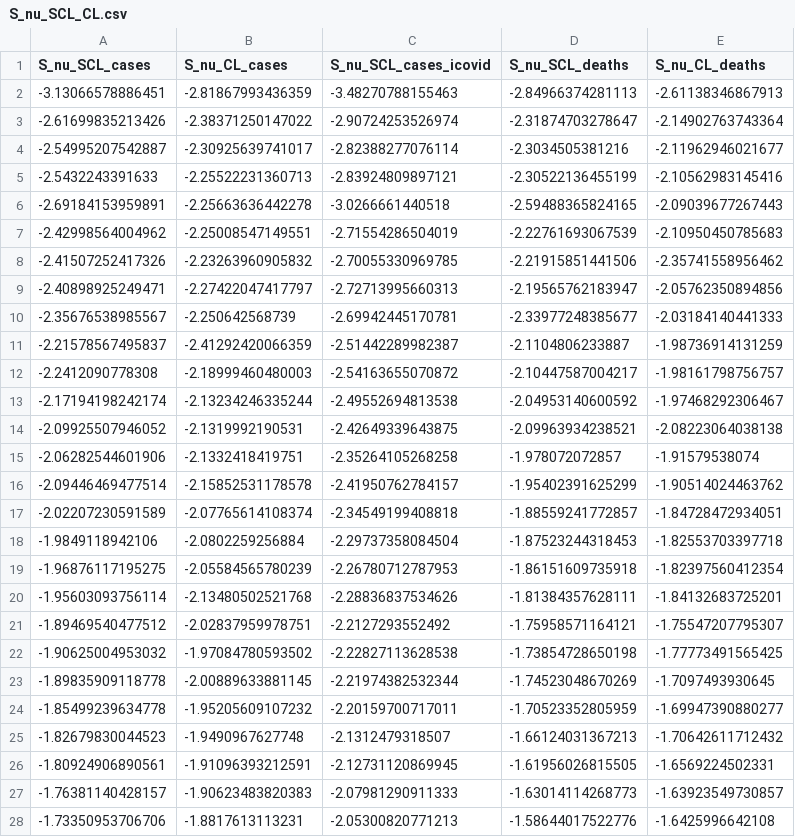
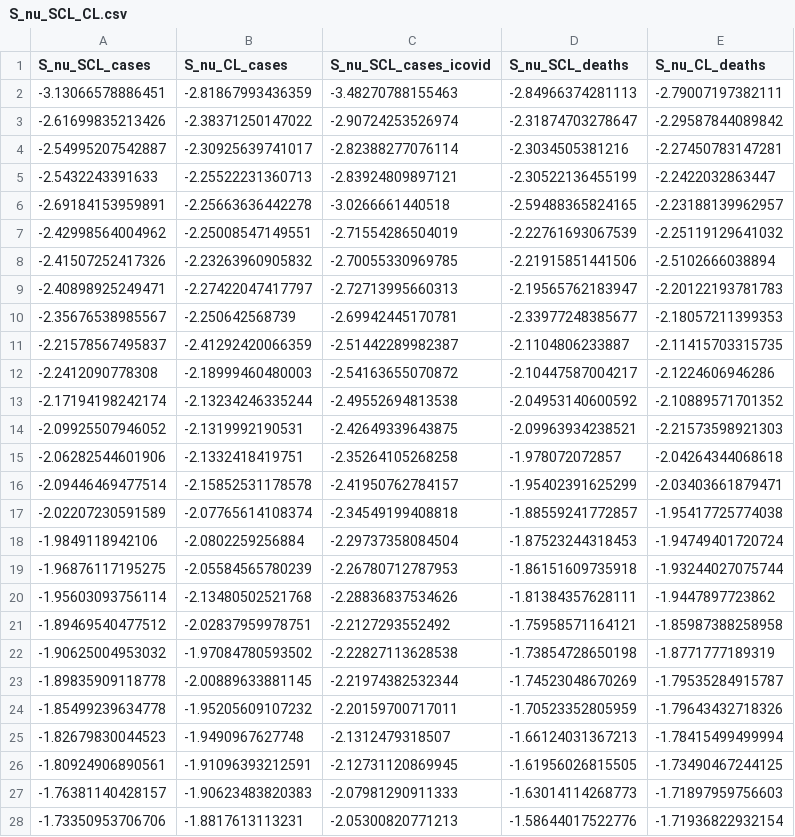
Before and after one commit to nachoacev/Chaos-Presence-SARS-CoV-II, a CSV file: data_para_R/S_nu_SCL_CL.csv, drawn as a sheet; only a part is shown; the diff covers the shown part only.

```diff
--- a/data_para_R/S_nu_SCL_CL.csv
+++ b/data_para_R/S_nu_SCL_CL.csv
@@ -1,28 +1,28 @@
 "S_nu_SCL_cases","S_nu_CL_cases","S_nu_SCL_cases_icovid","S_nu_SCL_deaths","S_nu_CL_deaths"
--3.13066578886451,-2.81867993436359,-3.48270788155463,-2.84966374281113,-2.61138346867913
--2.61699835213426,-2.38371250147022,-2.90724253526974,-2.31874703278647,-2.14902763743364
--2.54995207542887,-2.30925639741017,-2.82388277076114,-2.3034505381216,-2.11962946021677
--2.5432243391633,-2.25522231360713,-2.83924809897121,-2.30522136455199,-2.10562983145416
--2.69184153959891,-2.25663636442278,-3.0266661440518,-2.59488365824165,-2.09039677267443
--2.42998564004962,-2.25008547149551,-2.71554286504019,-2.22761693067539,-2.10950450785683
--2.41507252417326,-2.23263960905832,-2.70055330969785,-2.21915851441506,-2.35741558956462
--2.40898925249471,-2.27422047417797,-2.72713995660313,-2.19565762183947,-2.05762350894856
--2.35676538985567,-2.250642568739,-2.69942445170781,-2.33977248385677,-2.03184140441333
--2.21578567495837,-2.41292420066359,-2.51442289982387,-2.1104806233887,-1.98736914131259
--2.2412090778308,-2.18999460480003,-2.54163655070872,-2.10447587004217,-1.98161798756757
--2.17194198242174,-2.13234246335244,-2.49552694813538,-2.04953140600592,-1.97468292306467
--2.09925507946052,-2.1319992190531,-2.42649339643875,-2.09963934238521,-2.08223064038138
--2.06282544601906,-2.1332418419751,-2.35264105268258,-1.978072072857,-1.91579538074
--2.09446469477514,-2.15852531178578,-2.41950762784157,-1.95402391625299,-1.90514024463762
--2.02207230591589,-2.07765614108374,-2.34549199408818,-1.88559241772857,-1.84728472934051
--1.9849118942106,-2.0802259256884,-2.29737358084504,-1.87523244318453,-1.82553703397718
--1.96876117195275,-2.05584565780239,-2.26780712787953,-1.86151609735918,-1.82397560412354
--1.95603093756114,-2.13480502521768,-2.28836837534626,-1.81384357628111,-1.84132683725201
--1.89469540477512,-2.02837959978751,-2.2127293552492,-1.75958571164121,-1.75547207795307
--1.90625004953032,-1.97084780593502,-2.22827113628538,-1.73854728650198,-1.77773491565425
--1.89835909118778,-2.00889633881145,-2.21974382532344,-1.74523048670269,-1.7097493930645
--1.85499239634778,-1.95205609107232,-2.20159700717011,-1.70523352805959,-1.69947390880277
--1.82679830044523,-1.9490967627748,-2.1312479318507,-1.66124031367213,-1.70642611712432
--1.80924906890561,-1.91096393212591,-2.12731120869945,-1.61956026815505,-1.6569224502331
--1.76381140428157,-1.90623483820383,-2.07981290911333,-1.63014114268773,-1.63923549730857
--1.73350953706706,-1.8817613113231,-2.05300820771213,-1.58644017522776,-1.6425996642108
+-3.13066578886451,-2.81867993436359,-3.48270788155463,-2.84966374281113,-2.79007197382111
+-2.61699835213426,-2.38371250147022,-2.90724253526974,-2.31874703278647,-2.29587844089842
+-2.54995207542887,-2.30925639741017,-2.82388277076114,-2.3034505381216,-2.27450783147281
+-2.5432243391633,-2.25522231360713,-2.83924809897121,-2.30522136455199,-2.2422032863447
+-2.69184153959891,-2.25663636442278,-3.0266661440518,-2.59488365824165,-2.23188139962957
+-2.42998564004962,-2.25008547149551,-2.71554286504019,-2.22761693067539,-2.25119129641032
+-2.41507252417326,-2.23263960905832,-2.70055330969785,-2.21915851441506,-2.5102666038894
+-2.40898925249471,-2.27422047417797,-2.72713995660313,-2.19565762183947,-2.20122193781783
+-2.35676538985567,-2.250642568739,-2.69942445170781,-2.33977248385677,-2.18057211399353
+-2.21578567495837,-2.41292420066359,-2.51442289982387,-2.1104806233887,-2.11415703315735
+-2.2412090778308,-2.18999460480003,-2.54163655070872,-2.10447587004217,-2.1224606946286
+-2.17194198242174,-2.13234246335244,-2.49552694813538,-2.04953140600592,-2.10889571701352
+-2.09925507946052,-2.1319992190531,-2.42649339643875,-2.09963934238521,-2.21573598921303
+-2.06282544601906,-2.1332418419751,-2.35264105268258,-1.978072072857,-2.04264344068618
+-2.09446469477514,-2.15852531178578,-2.41950762784157,-1.95402391625299,-2.03403661879471
+-2.02207230591589,-2.07765614108374,-2.34549199408818,-1.88559241772857,-1.95417725774038
+-1.9849118942106,-2.0802259256884,-2.29737358084504,-1.87523244318453,-1.94749401720724
+-1.96876117195275,-2.05584565780239,-2.26780712787953,-1.86151609735918,-1.93244027075744
+-1.95603093756114,-2.13480502521768,-2.28836837534626,-1.81384357628111,-1.9447897723862
+-1.89469540477512,-2.02837959978751,-2.2127293552492,-1.75958571164121,-1.85987388258958
+-1.90625004953032,-1.97084780593502,-2.22827113628538,-1.73854728650198,-1.8771777189319
+-1.89835909118778,-2.00889633881145,-2.21974382532344,-1.74523048670269,-1.79535284915787
+-1.85499239634778,-1.95205609107232,-2.20159700717011,-1.70523352805959,-1.79643432718326
+-1.82679830044523,-1.9490967627748,-2.1312479318507,-1.66124031367213,-1.78415499499994
+-1.80924906890561,-1.91096393212591,-2.12731120869945,-1.61956026815505,-1.73490467244125
+-1.76381140428157,-1.90623483820383,-2.07981290911333,-1.63014114268773,-1.71897959756603
+-1.73350953706706,-1.8817613113231,-2.05300820771213,-1.58644017522776,-1.71936822932154
```
Also changed, not shown: 13 edited cells elsewhere in this file, 7 other files.
